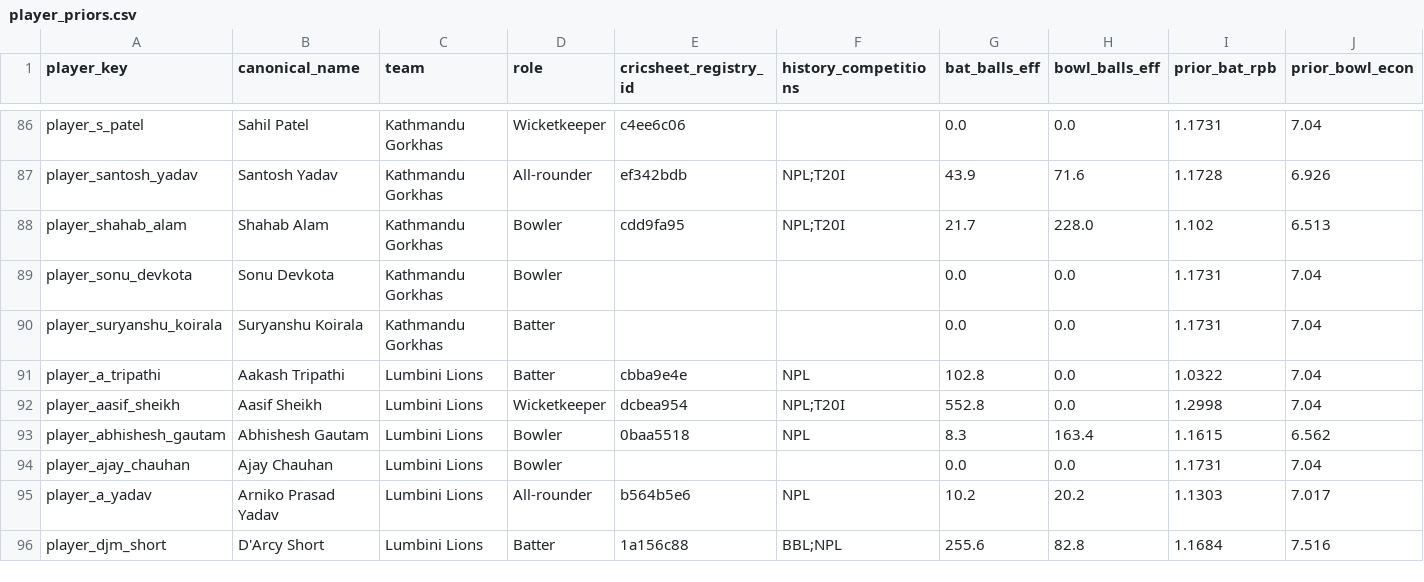
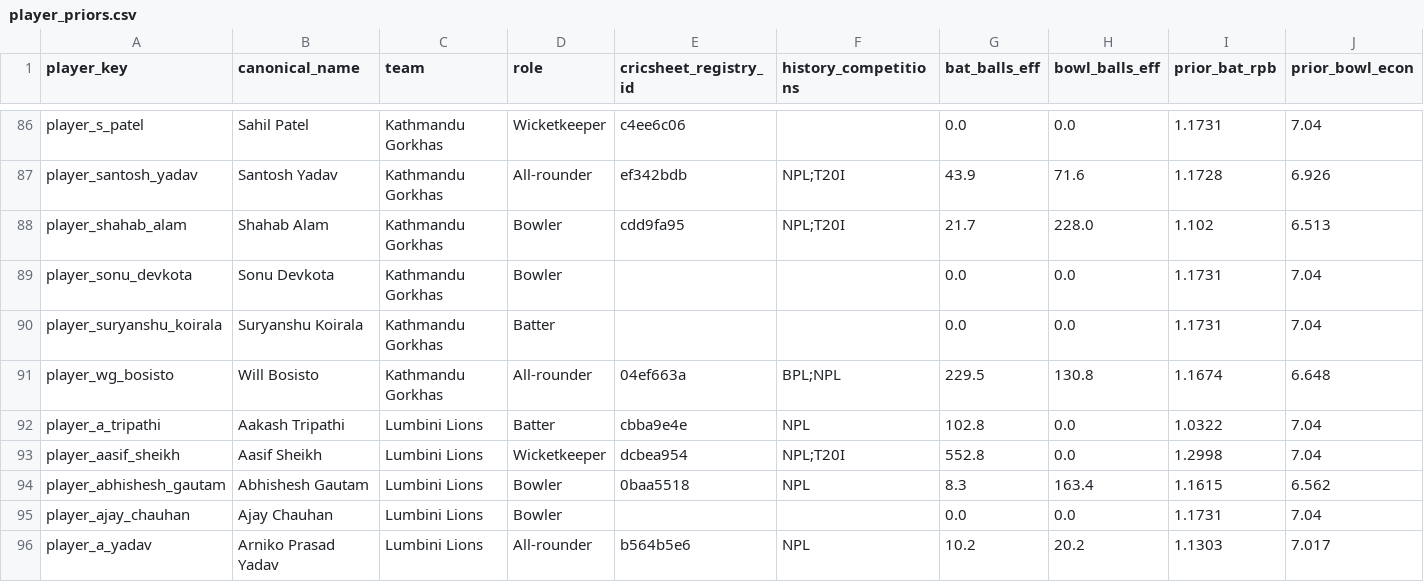
Before and after one commit to Dikshant-Neupane/CricNepal, a CSV file: data/predictions/player_priors.csv, drawn as a sheet; only a part is shown, gaps mark what is left out; the shorter side is filled out with more unchanged rows; rows hold the shown columns only; the diff names each change by its address in the sheet, - before the commit and + after, or states it on an @@ line.

Commit message:
feat: restore Will Bosisto to the Season 3 player master with his NPL prior — Kathmandu's fourth overseas signing, verified from OnlineKhabar reporting on 24 and 25 Oct and NTV World's 10 Oct report of the franchise announcement
Roster, identity registry, master and priors rows restored; his prior was recomputed by the pipeline and is byte-identical to the pre-removal row. Squad count pins re-armed to the true values: 143 players, Kathmandu 17, All-rounder 51. Sam Heazlett stays flagged only — a single OnlineKhabar report does not meet the two-source rule. Frozen prediction log untouched.

```diff
--- a/data/predictions/player_priors.csv
+++ b/data/predictions/player_priors.csv
+row 91: player_wg_bosisto | Will Bosisto | Kathmandu Gorkhas | All-rounder | 04ef663a | BPL;NPL | 229.5 | 130.8 | 1.1674 | 6.648
```
Also changed, not shown: data/player_rosters/npl_player_rosters_canonical.csv, data/player_rosters/player_identity_registry.csv, 4 other files.
